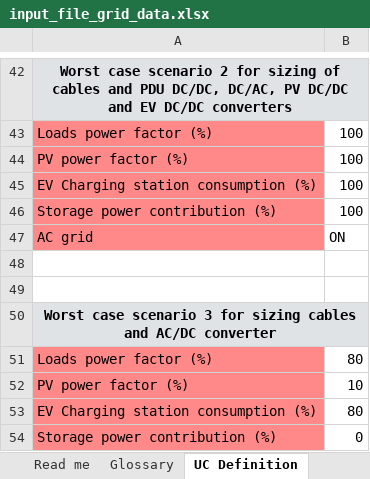
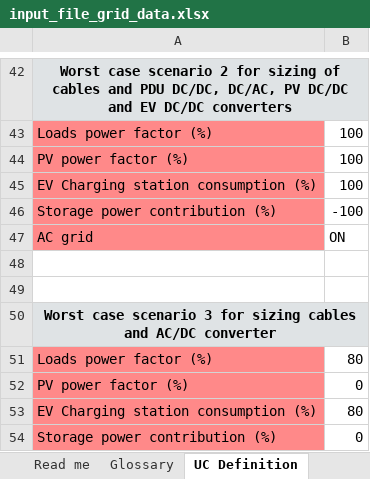
Before and after one commit to SHIFT2DC/dc_design_tool, an Excel workbook: input_file_grid_data.xlsx, sheet UC Definition, drawn as a sheet; only a part is shown, gaps mark what is left out; values as stored, in another font and other column widths than the file's, no borders; the diff names each change by its address in the sheet, - before the commit and + after, or states it on an @@ line.

```diff
--- a/input_file_grid_data.xlsx (sheet UC Definition)
+++ b/input_file_grid_data.xlsx (sheet UC Definition)
-B46: 100
+B46: -100
-B52: 10
+B52: 0
```
Also changed, not shown: sheet Assets Nodes, other sheet tabs, charts or pictures, 5 other files.
